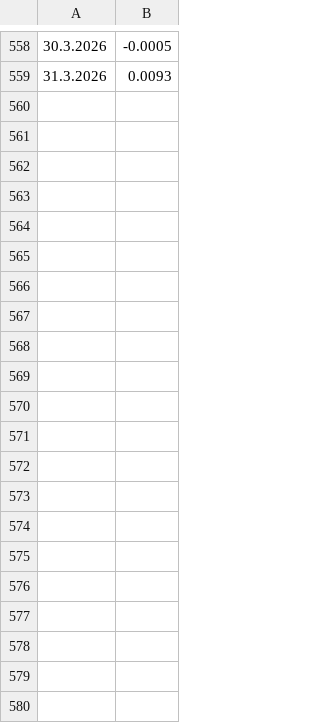
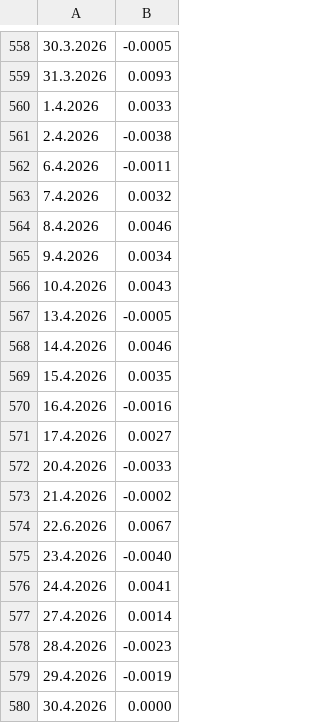
Before and after one commit to LuxSire/Cavallini, a CSV file: Returns.csv, drawn as a sheet; only a part is shown, gaps mark what is left out; the diff names each change by its address in the sheet, - before the commit and + after, or states it on an @@ line.

Commit message:
Update Returns.csv

```diff
--- a/Returns.csv
+++ b/Returns.csv
+row 560: 1.4.2026 | 0.0033
+row 561: 2.4.2026 | -0.0038
+row 562: 6.4.2026 | -0.0011
+row 563: 7.4.2026 | 0.0032
+row 564: 8.4.2026 | 0.0046
+row 565: 9.4.2026 | 0.0034
+row 566: 10.4.2026 | 0.0043
+row 567: 13.4.2026 | -0.0005
+row 568: 14.4.2026 | 0.0046
+row 569: 15.4.2026 | 0.0035
+row 570: 16.4.2026 | -0.0016
+row 571: 17.4.2026 | 0.0027
+row 572: 20.4.2026 | -0.0033
+row 573: 21.4.2026 | -0.0002
+row 574: 22.6.2026 | 0.0067
+row 575: 23.4.2026 | -0.0040
+row 576: 24.4.2026 | 0.0041
+row 577: 27.4.2026 | 0.0014
+row 578: 28.4.2026 | -0.0023
+row 579: 29.4.2026 | -0.0019
+row 580: 30.4.2026 | 0.0000
```
